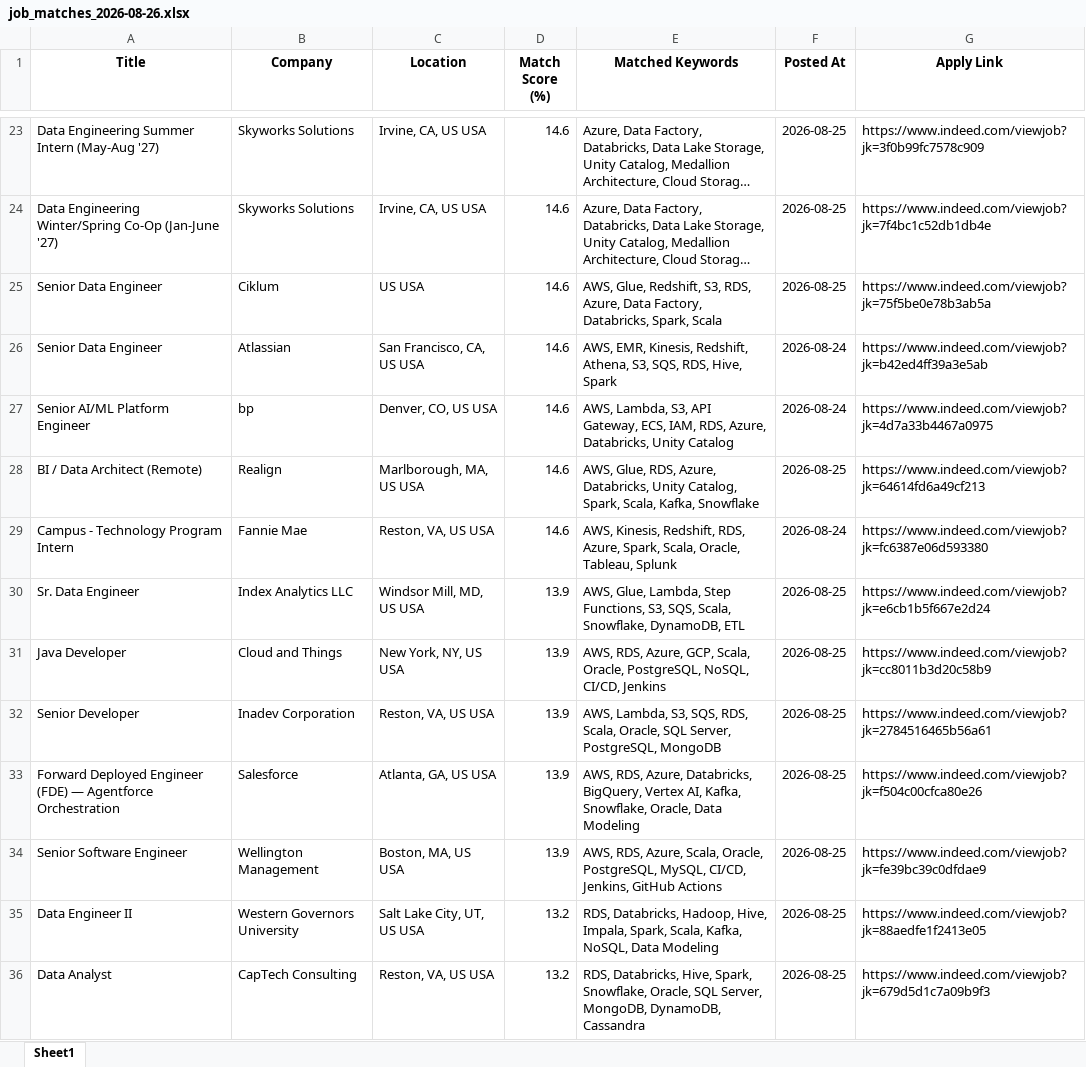
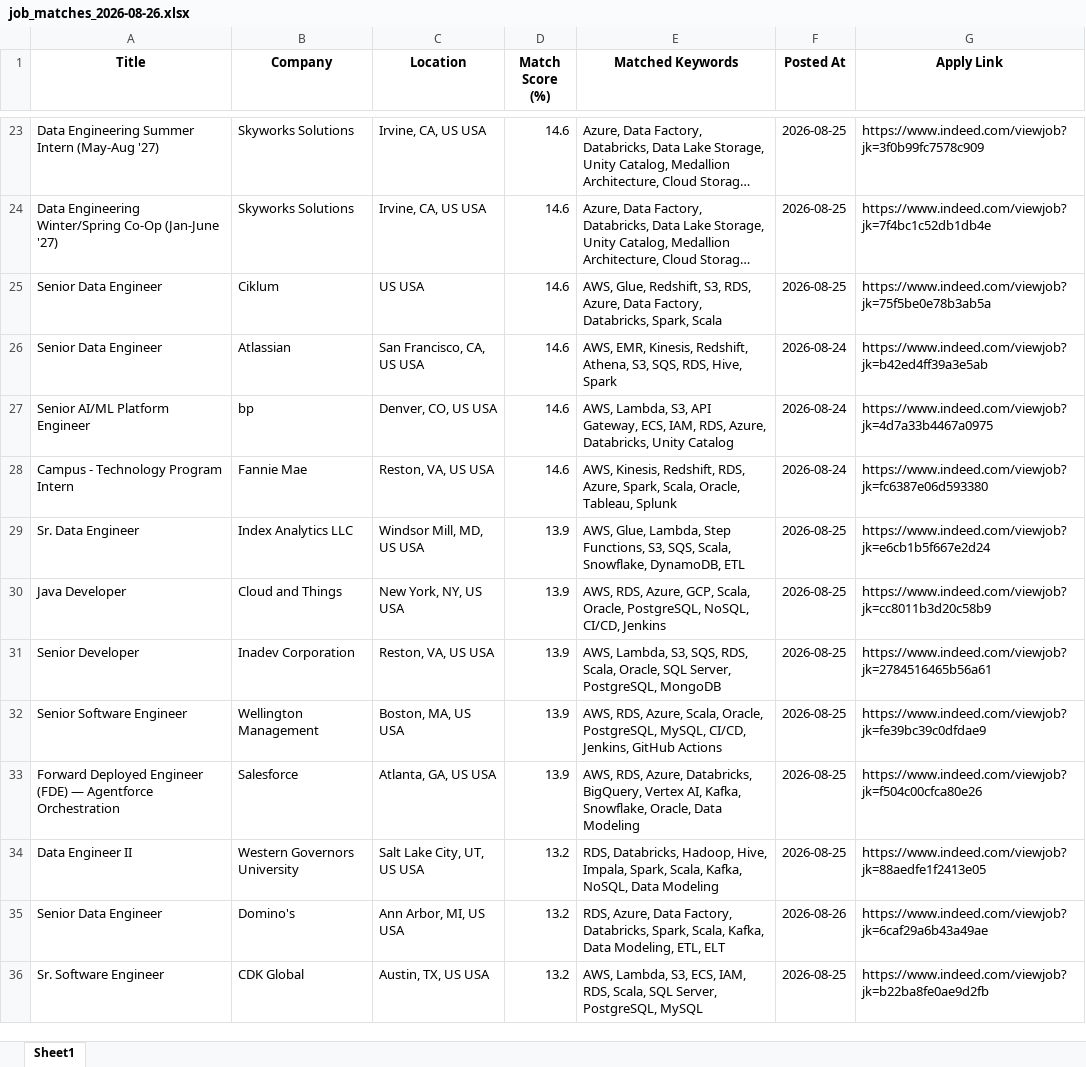
Before and after one commit to ssriramteja/Indeed_job_scrapper_DE, an Excel workbook: results/job_matches_2026-08-26.xlsx, sheet Sheet1, drawn as a sheet; only a part is shown, gaps mark what is left out; long unchanged cells end in …; values as stored, in another font and other column widths than the file's, no borders; removed rows and columns are numbered as before the commit, all else as after; the diff covers the shown part only; the diff names each change by its address in the sheet, - before the commit and + after, or states it on an @@ line.

```diff
--- a/results/job_matches_2026-08-26.xlsx (sheet Sheet1)
+++ b/results/job_matches_2026-08-26.xlsx (sheet Sheet1)
-row 28: BI / Data Architect (Remote) | Realign | Marlborough, MA, US USA | 14.6 | AWS, Glue, RDS, Azure, Databricks, Unity Catalog, Spark, Scala, Kafka, Snowflake | 2026-08-25 | https://www.indeed.com/viewjob?jk=64614fd6a49cf213
@@ row 34 moved to row 32: Senior Software Engineer @@
@@ row 36 moved to row 40: Data Analyst @@
+row 35: Senior Data Engineer | Domino's | Ann Arbor, MI, US USA | 13.2 | RDS, Azure, Data Factory, Databricks, Spark, Scala, Kafka, Data Modeling, ETL, ELT | 2026-08-26 | https://www.indeed.com/viewjob?jk=6caf29a6b43a49ae
+row 36: Sr. Software Engineer | CDK Global | Austin, TX, US USA | 13.2 | AWS, Lambda, S3, ECS, IAM, RDS, Scala, SQL Server, PostgreSQL, MySQL | 2026-08-25 | https://www.indeed.com/viewjob?jk=b22ba8fe0ae9d2fb
```
Also changed, not shown: 6 added rows, 5 removed rows and 6 moved rows elsewhere in this sheet, 2 other files.
